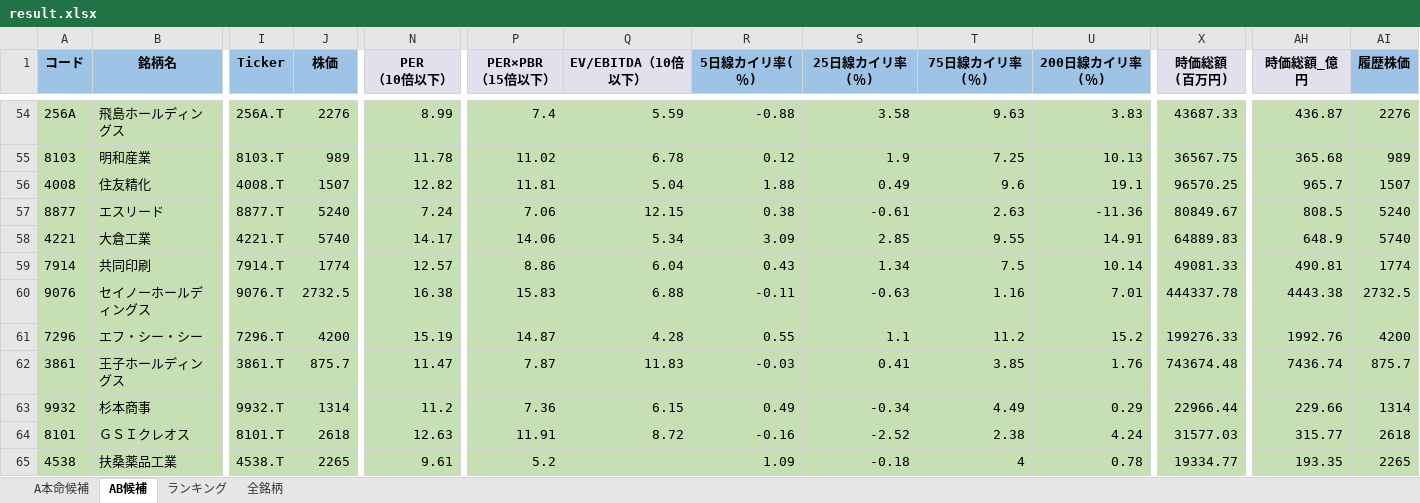
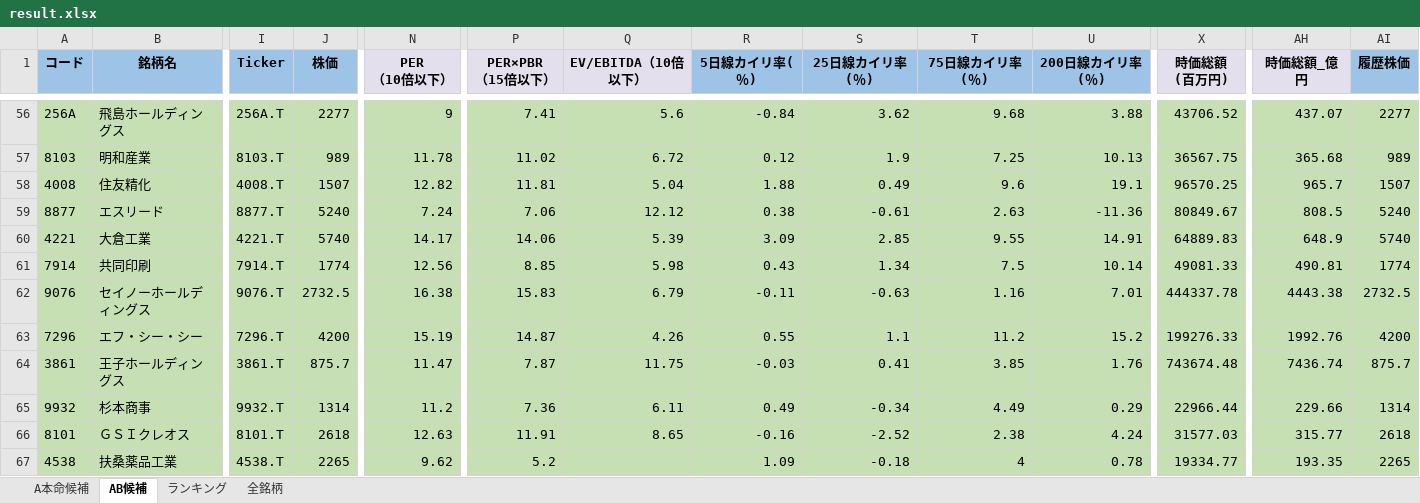
Before and after one commit to ku0909/screening, an Excel workbook: result.xlsx, sheet AB候補, drawn as a sheet; only a part is shown, gaps mark what is left out; values as stored, in another font and other column widths than the file's, no borders; addresses are those after the commit; the diff covers the shown part only; the diff names each change by its address in the sheet, - before the commit and + after, or states it on an @@ line.

```diff
--- a/result.xlsx (sheet AB候補)
+++ b/result.xlsx (sheet AB候補)
-J56 (株価): 2276
+J56 (株価): 2277
-N56 (PER （10倍以下）): 8.99
+N56 (PER （10倍以下）): 9
-P56 (PER×PBR （15倍以下）): 7.4
+P56 (PER×PBR （15倍以下）): 7.41
-Q56 (EV/EBITDA（10倍以下）): 5.59
+Q56 (EV/EBITDA（10倍以下）): 5.6
-R56 (5日線カイリ率(％)): -0.88
+R56 (5日線カイリ率(％)): -0.84
-S56 (25日線カイリ率(％)): 3.58
+S56 (25日線カイリ率(％)): 3.62
-T56 (75日線カイリ率(％)): 9.63
+T56 (75日線カイリ率(％)): 9.68
-U56 (200日線カイリ率(％)): 3.83
+U56 (200日線カイリ率(％)): 3.88
-X56 (時価総額 (百万円)): 43687.33
+X56 (時価総額 (百万円)): 43706.52
-AH56 (時価総額_億円): 436.87
+AH56 (時価総額_億円): 437.07
-AI56 (履歴株価): 2276
+AI56 (履歴株価): 2277
-Q57 (EV/EBITDA（10倍以下）): 6.78
+Q57 (EV/EBITDA（10倍以下）): 6.72
-Q59 (EV/EBITDA（10倍以下）): 12.15
+Q59 (EV/EBITDA（10倍以下）): 12.12
-Q60 (EV/EBITDA（10倍以下）): 5.34
+Q60 (EV/EBITDA（10倍以下）): 5.39
-N61 (PER （10倍以下）): 12.57
+N61 (PER （10倍以下）): 12.56
-P61 (PER×PBR （15倍以下）): 8.86
+P61 (PER×PBR （15倍以下）): 8.85
-Q61 (EV/EBITDA（10倍以下）): 6.04
+Q61 (EV/EBITDA（10倍以下）): 5.98
-Q62 (EV/EBITDA（10倍以下）): 6.88
+Q62 (EV/EBITDA（10倍以下）): 6.79
-Q63 (EV/EBITDA（10倍以下）): 4.28
+Q63 (EV/EBITDA（10倍以下）): 4.26
-Q64 (EV/EBITDA（10倍以下）): 11.83
+Q64 (EV/EBITDA（10倍以下）): 11.75
-Q65 (EV/EBITDA（10倍以下）): 6.15
+Q65 (EV/EBITDA（10倍以下）): 6.11
-Q66 (EV/EBITDA（10倍以下）): 8.72
+Q66 (EV/EBITDA（10倍以下）): 8.65
-N67 (PER （10倍以下）): 9.61
+N67 (PER （10倍以下）): 9.62
```
Also changed, not shown: 11 added rows, 11 removed rows and 447 edited cells elsewhere in this sheet, sheet 全銘柄, sheet ランキング, sheet A本命候補, 1 other file.
